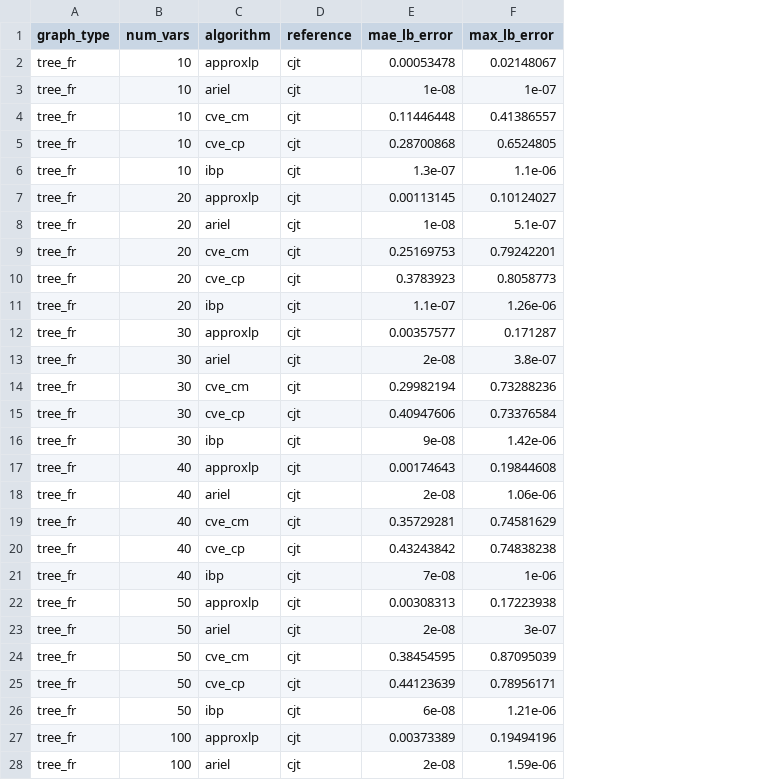
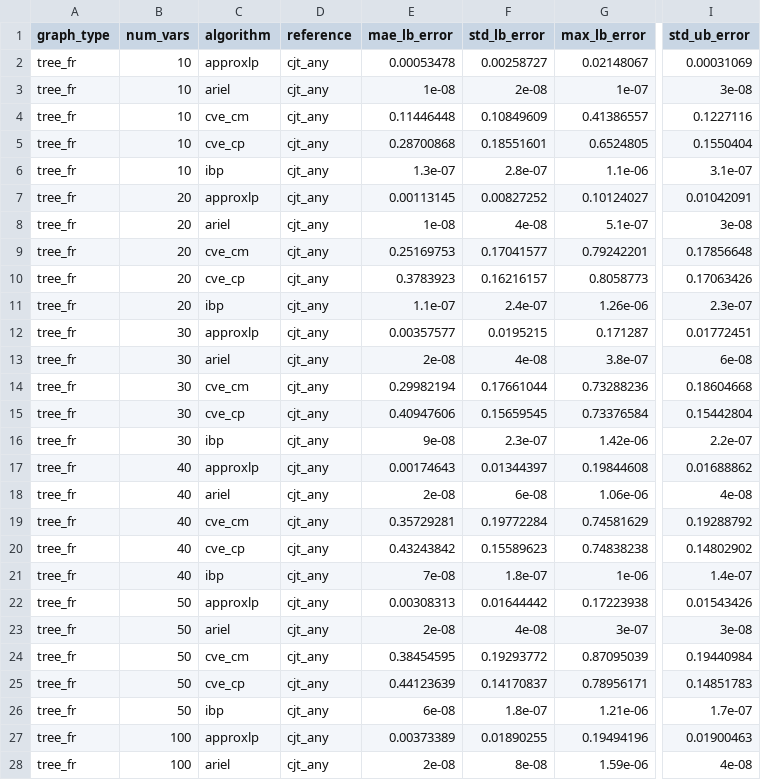
Before and after one commit to IBM/LCN, a CSV file: outputs/results-tree-large.csv, drawn as a sheet; only a part is shown, gaps mark what is left out; the diff covers the shown part only; the diff names each change by its address in the sheet, - before the commit and + after, or states it on an @@ line.

```diff
--- a/outputs/results-tree-large.csv
+++ b/outputs/results-tree-large.csv
+column F (std_lb_error), rows 2-28: 0.00258727 | 2e-08 | 0.10849609 | 0.18551601 | 2.8e-07 | 0.00827252 | 4e-08 | 0.17041577 | 0.16216157 | 2.4e-07 | 0.0195215 | 4e-08 | 0.17661044 | 0.15659545 | 2.3e-07 | 0.01344397 | 6e-08 | 0.19772284 | 0.15589623 | 1.8e-07 | 0.01644442 | 4e-08 | 0.19293772 | 0.14170837 | 1.8e-07 | 0.01890255 | 8e-08
+column I (std_ub_error), rows 2-28: 0.00031069 | 3e-08 | 0.1227116 | 0.1550404 | 3.1e-07 | 0.01042091 | 3e-08 | 0.17856648 | 0.17063426 | 2.3e-07 | 0.01772451 | 6e-08 | 0.18604668 | 0.15442804 | 2.2e-07 | 0.01688862 | 4e-08 | 0.19288792 | 0.14802902 | 1.4e-07 | 0.01543426 | 3e-08 | 0.19440984 | 0.14851783 | 1.7e-07 | 0.01900463 | 4e-08
-D2:D28 (reference): cjt
+D2:D28 (reference): cjt_any
```
Also changed, not shown: 3 edited cells elsewhere in this file, outputs/results-dag-large.csv, outputs/results-junkyu.csv, 45 other files.
